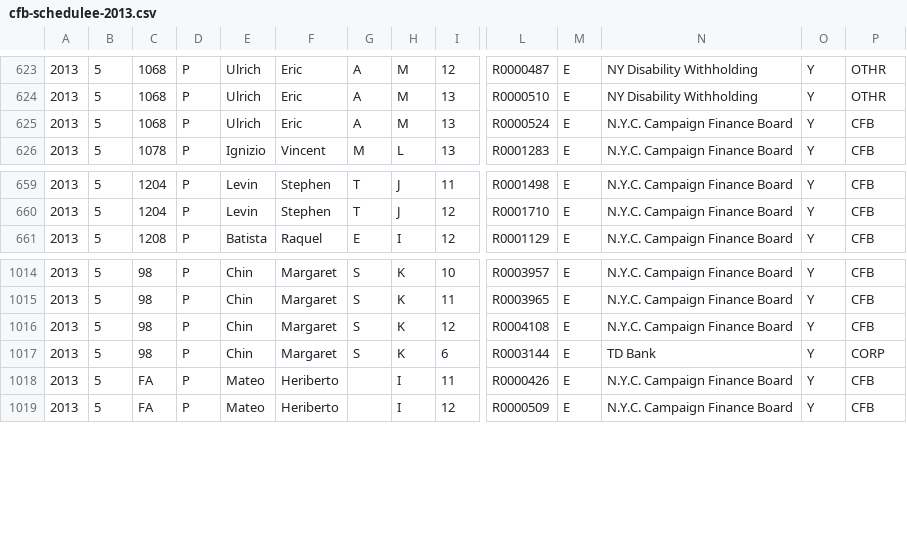
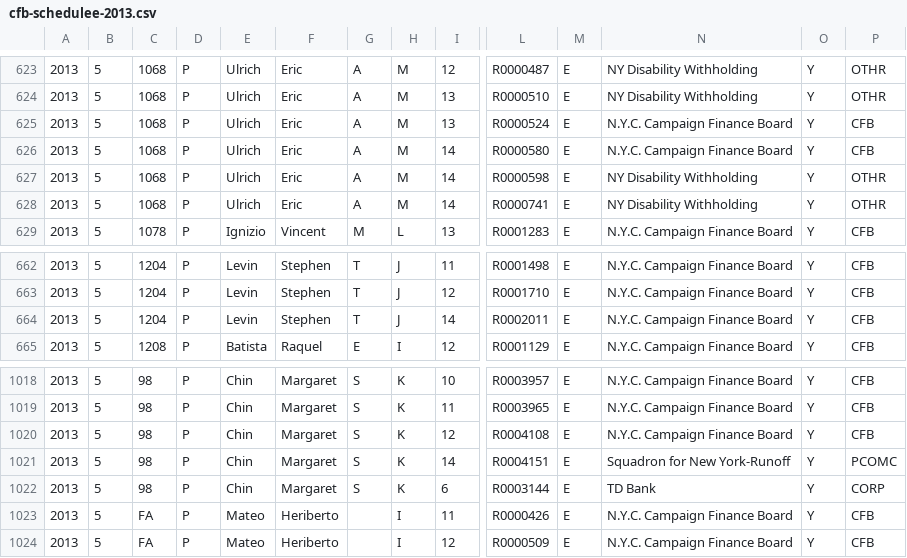
Before and after one commit to fedex1/New-York-City-Campaign-Finance-Board-Data, a CSV file: cfb-schedulee-2013.csv, drawn as a sheet; only a part is shown, gaps mark what is left out; rows hold the shown columns only; the diff names each change by its address in the sheet, - before the commit and + after, or states it on an @@ line.

Commit message:
update schedulee 20131025

```diff
--- a/cfb-schedulee-2013.csv
+++ b/cfb-schedulee-2013.csv
+row 626: 2013 | 5 | 1068 | P | Ulrich | Eric | A | M | 14 | R0000580 | E | N.Y.C. Campaign Finance Board | Y | CFB
+row 627: 2013 | 5 | 1068 | P | Ulrich | Eric | A | M | 14 | R0000598 | E | NY Disability Withholding | Y | OTHR
+row 628: 2013 | 5 | 1068 | P | Ulrich | Eric | A | M | 14 | R0000741 | E | NY Disability Withholding | Y | OTHR
+row 664: 2013 | 5 | 1204 | P | Levin | Stephen | T | J | 14 | R0002011 | E | N.Y.C. Campaign Finance Board | Y | CFB
+row 1021: 2013 | 5 | 98 | P | Chin | Margaret | S | K | 14 | R0004151 | E | Squadron for New York-Runoff | Y | PCOMC
```
